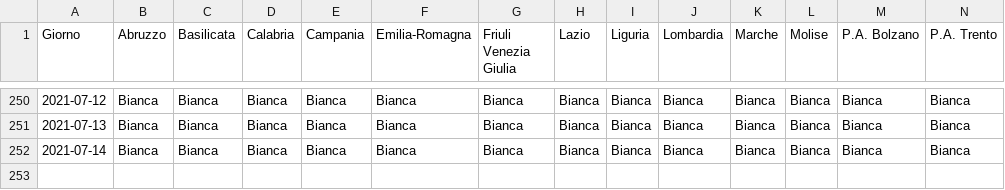
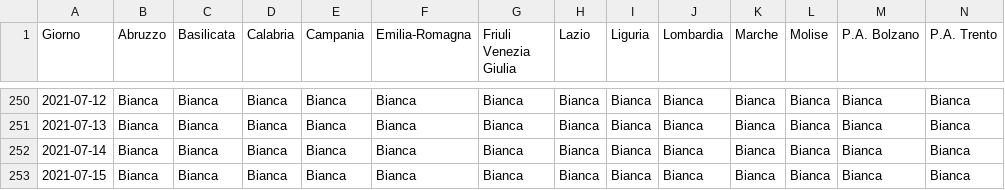
Before and after one commit to tsiotas/covid-19-zone, a CSV file: covid-19-zone.csv, drawn as a sheet; only a part is shown, gaps mark what is left out; rows hold the shown columns only; the diff names each change by its address in the sheet, - before the commit and + after, or states it on an @@ line.

```diff
--- a/covid-19-zone.csv
+++ b/covid-19-zone.csv
+row 253: 2021-07-15 | Bianca | Bianca | Bianca | Bianca | Bianca | Bianca | Bianca | Bianca | Bianca | Bianca | Bianca | Bianca | Bianca
```
Also changed, not shown: 2 other files.
